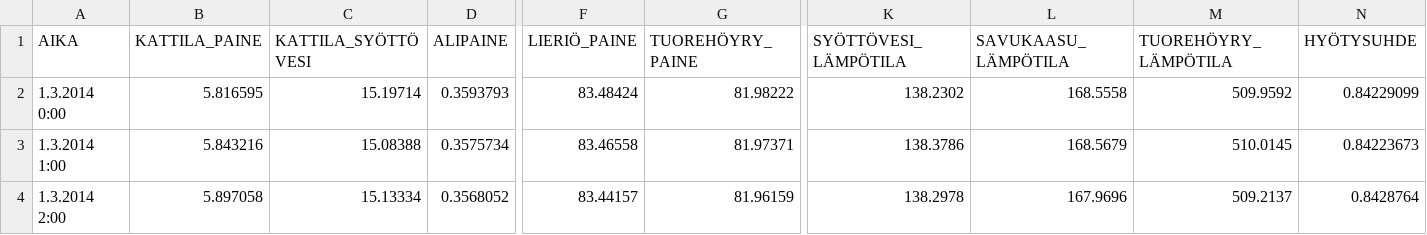
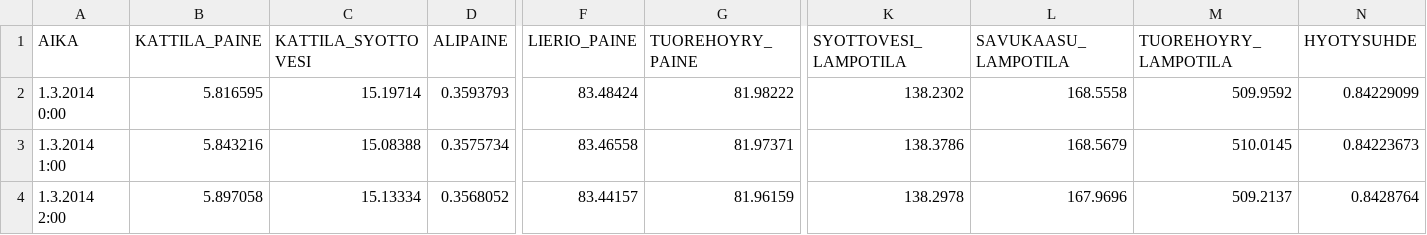
Before and after one commit to rerkki/metropolia, a CSV file: voimalaitosdata_3.csv, drawn as a sheet; only a part is shown, gaps mark what is left out; the diff names each change by its address in the sheet, - before the commit and + after, or states it on an @@ line.

Commit message:
Update voimalaitosdata_3.csv

```diff
--- a/voimalaitosdata_3.csv
+++ b/voimalaitosdata_3.csv
-C1: KATTILA_SYÖTTÖVESI
+C1: KATTILA_SYOTTOVESI
-F1: LIERIÖ_PAINE
+F1: LIERIO_PAINE
-G1: TUOREHÖYRY_PAINE
+G1: TUOREHOYRY_PAINE
-K1: SYÖTTÖVESI_LÄMPÖTILA
+K1: SYOTTOVESI_LAMPOTILA
-L1: SAVUKAASU_LÄMPÖTILA
+L1: SAVUKAASU_LAMPOTILA
-M1: TUOREHÖYRY_LÄMPÖTILA
+M1: TUOREHOYRY_LAMPOTILA
-N1: HYÖTYSUHDE
+N1: HYOTYSUHDE
```
